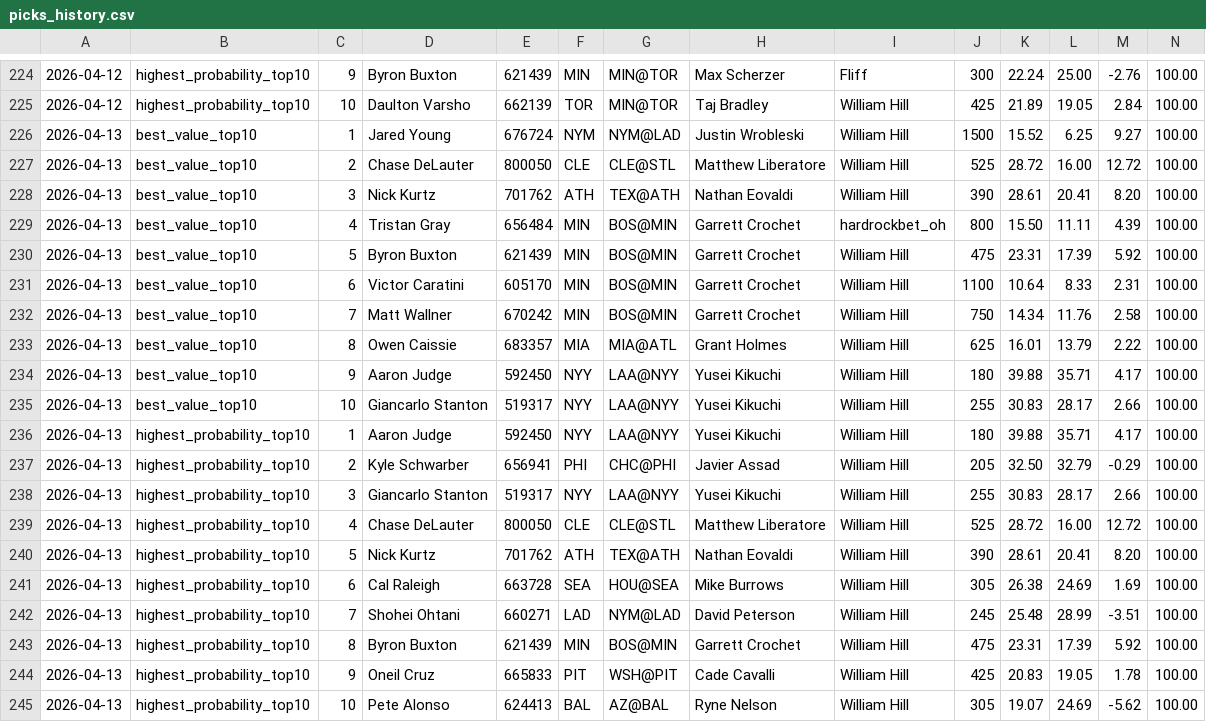
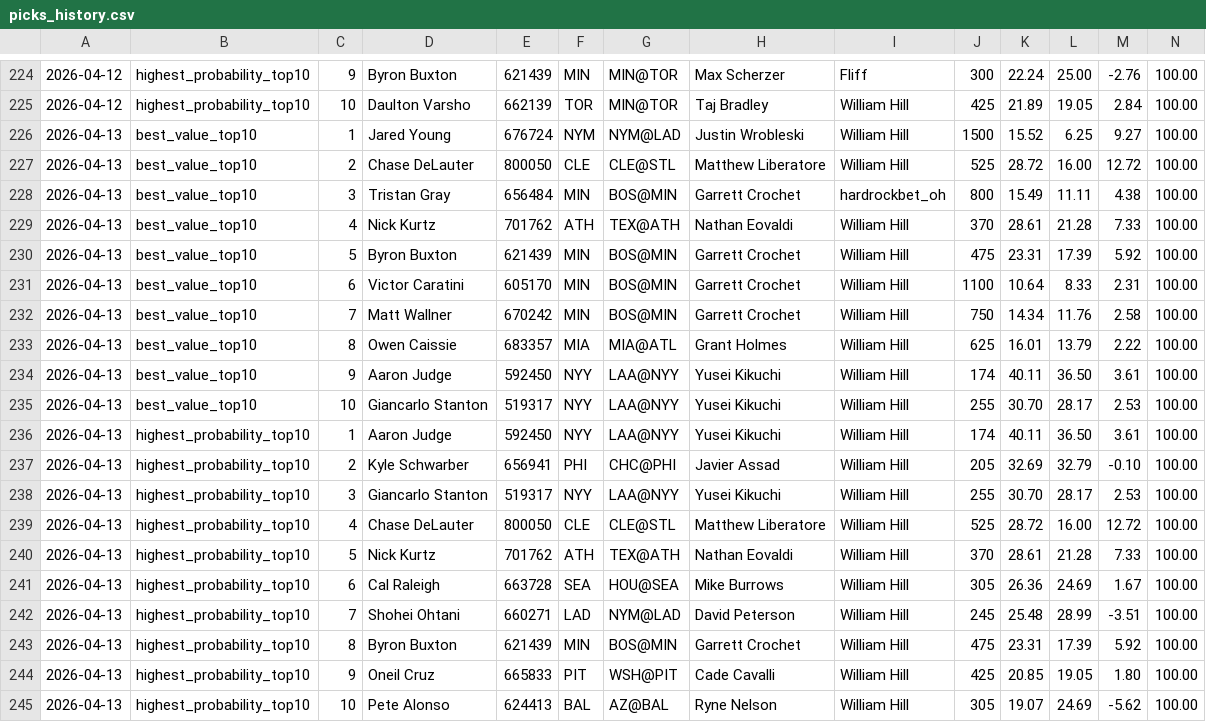
Before and after one commit to justinloo12/weight-room-hero-sim, a CSV file: picks_history.csv, drawn as a sheet; only a part is shown, gaps mark what is left out; removed rows and columns are numbered as before the commit, all else as after; rows hold the shown columns only; the diff names each change by its address in the sheet, - before the commit and + after, or states it on an @@ line.

```diff
--- a/picks_history.csv
+++ b/picks_history.csv
-row 228: 2026-04-13 | best_value_top10 | 3 | Nick Kurtz | 701762 | ATH | TEX@ATH | Nathan Eovaldi | William Hill | 390 | 28.61 | 20.41 | 8.20 | 100.00
-C228: 4
+C228: 3
-K228: 15.50
+K228: 15.49
-M228: 4.39
+M228: 4.38
+row 229: 2026-04-13 | best_value_top10 | 4 | Nick Kurtz | 701762 | ATH | TEX@ATH | Nathan Eovaldi | William Hill | 370 | 28.61 | 21.28 | 7.33 | 100.00
-J234: 180
+J234: 174
-K234: 39.88
+K234: 40.11
-L234: 35.71
+L234: 36.50
-M234: 4.17
+M234: 3.61
-K235: 30.83
+K235: 30.70
-M235: 2.66
+M235: 2.53
-J236: 180
+J236: 174
-K236: 39.88
+K236: 40.11
-L236: 35.71
+L236: 36.50
-M236: 4.17
+M236: 3.61
-K237: 32.50
+K237: 32.69
-M237: -0.29
+M237: -0.10
-K238: 30.83
+K238: 30.70
-M238: 2.66
+M238: 2.53
-J240: 390
+J240: 370
-L240: 20.41
+L240: 21.28
-M240: 8.20
+M240: 7.33
-K241: 26.38
+K241: 26.36
-M241: 1.69
+M241: 1.67
-K244: 20.83
+K244: 20.85
-M244: 1.78
+M244: 1.80
```
Also changed, not shown: 1 other file.
